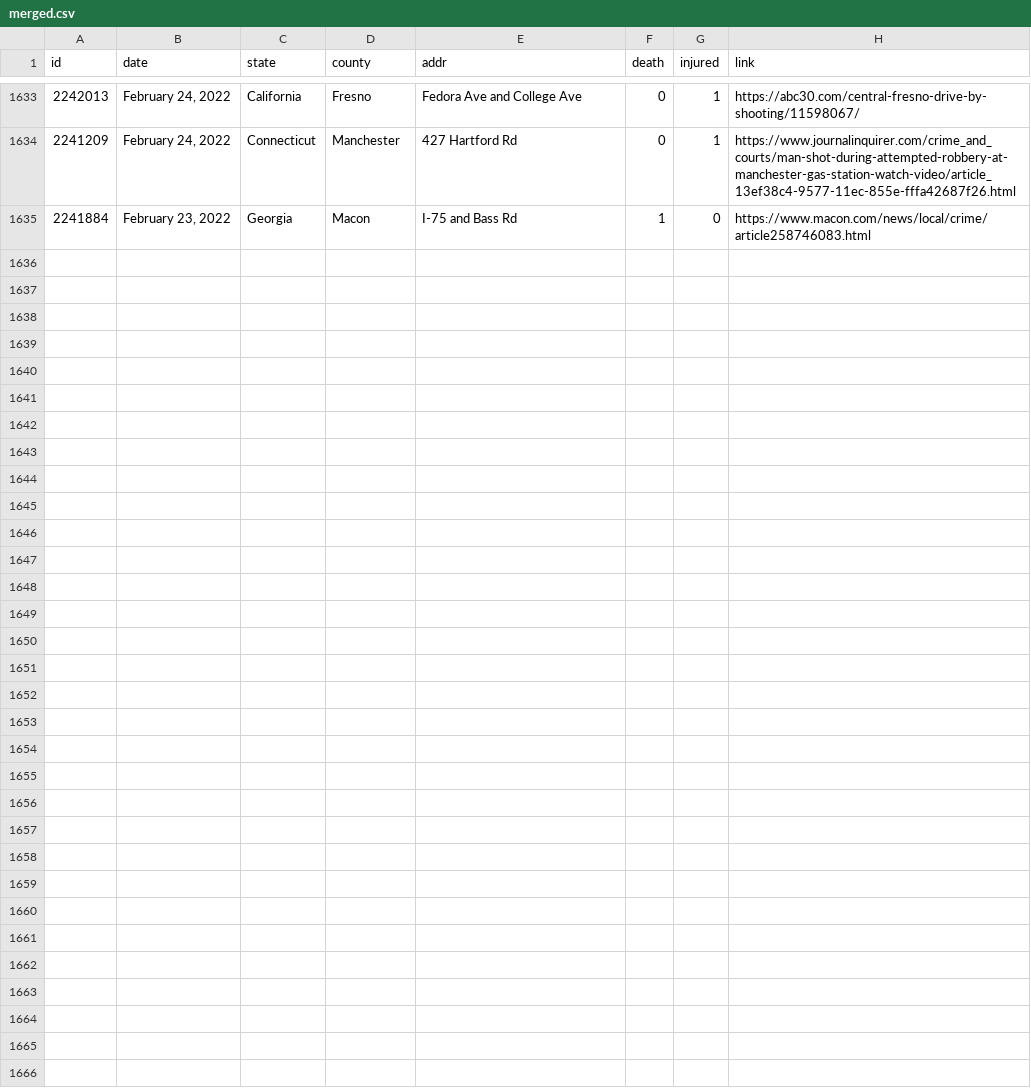
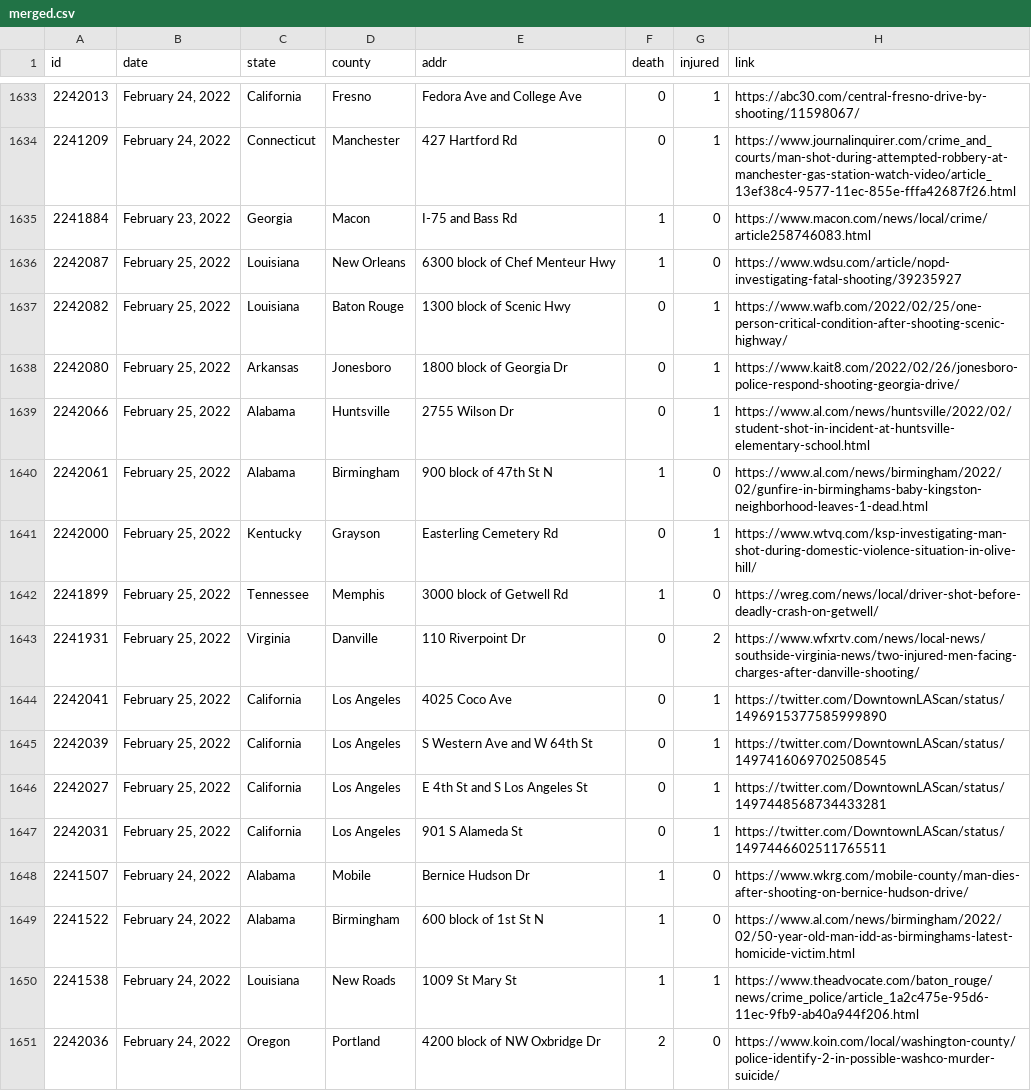
Before and after one commit to ch2ohch2oh/usgunviolence, a CSV file: data/merged.csv, drawn as a sheet; only a part is shown, gaps mark what is left out; the diff names each change by its address in the sheet, - before the commit and + after, or states it on an @@ line.

```diff
--- a/data/merged.csv
+++ b/data/merged.csv
+row 1636: 2242087 | February 25, 2022 | Louisiana | New Orleans | 6300 block of Chef Menteur Hwy | 1 | 0 | https://www.wdsu.com/article/nopd-investigating-fatal-shooting/39235927
+row 1637: 2242082 | February 25, 2022 | Louisiana | Baton Rouge | 1300 block of Scenic Hwy | 0 | 1 | https://www.wafb.com/2022/02/25/one-person-critical-condition-after-shooting-scenic-highway/
+row 1638: 2242080 | February 25, 2022 | Arkansas | Jonesboro | 1800 block of Georgia Dr | 0 | 1 | https://www.kait8.com/2022/02/26/jonesboro-police-respond-shooting-georgia-drive/
+row 1639: 2242066 | February 25, 2022 | Alabama | Huntsville | 2755 Wilson Dr | 0 | 1 | https://www.al.com/news/huntsville/2022/02/student-shot-in-incident-at-huntsville-elementary-school.html
+row 1640: 2242061 | February 25, 2022 | Alabama | Birmingham | 900 block of 47th St N | 1 | 0 | https://www.al.com/news/birmingham/2022/02/gunfire-in-birminghams-baby-kingston-neighborhood-leaves-1-dead.html
+row 1641: 2242000 | February 25, 2022 | Kentucky | Grayson | Easterling Cemetery Rd | 0 | 1 | https://www.wtvq.com/ksp-investigating-man-shot-during-domestic-violence-situation-in-olive-hill/
+row 1642: 2241899 | February 25, 2022 | Tennessee | Memphis | 3000 block of Getwell Rd | 1 | 0 | https://wreg.com/news/local/driver-shot-before-deadly-crash-on-getwell/
+row 1643: 2241931 | February 25, 2022 | Virginia | Danville | 110 Riverpoint Dr | 0 | 2 | https://www.wfxrtv.com/news/local-news/southside-virginia-news/two-injured-men-facing-charges-after-danville-shooting/
+row 1644: 2242041 | February 25, 2022 | California | Los Angeles | 4025 Coco Ave | 0 | 1 | https://twitter.com/DowntownLAScan/status/1496915377585999890
+row 1645: 2242039 | February 25, 2022 | California | Los Angeles | S Western Ave and W 64th St | 0 | 1 | https://twitter.com/DowntownLAScan/status/1497416069702508545
+row 1646: 2242027 | February 25, 2022 | California | Los Angeles | E 4th St and S Los Angeles St | 0 | 1 | https://twitter.com/DowntownLAScan/status/1497448568734433281
+row 1647: 2242031 | February 25, 2022 | California | Los Angeles | 901 S Alameda St | 0 | 1 | https://twitter.com/DowntownLAScan/status/1497446602511765511
+row 1648: 2241507 | February 24, 2022 | Alabama | Mobile | Bernice Hudson Dr | 1 | 0 | https://www.wkrg.com/mobile-county/man-dies-after-shooting-on-bernice-hudson-drive/
+row 1649: 2241522 | February 24, 2022 | Alabama | Birmingham | 600 block of 1st St N | 1 | 0 | https://www.al.com/news/birmingham/2022/02/50-year-old-man-idd-as-birminghams-latest-homicide-victim.html
+row 1650: 2241538 | February 24, 2022 | Louisiana | New Roads | 1009 St Mary St | 1 | 1 | https://www.theadvocate.com/baton_rouge/news/crime_police/article_1a2c475e-95d6-11ec-9fb9-ab40a944f206.html
+row 1651: 2242036 | February 24, 2022 | Oregon | Portland | 4200 block of NW Oxbridge Dr | 2 | 0 | https://www.koin.com/local/washington-county/police-identify-2-in-possible-washco-murder-suicide/
```
Also changed, not shown: data/data-2022-02-26.csv, 3 other files.
